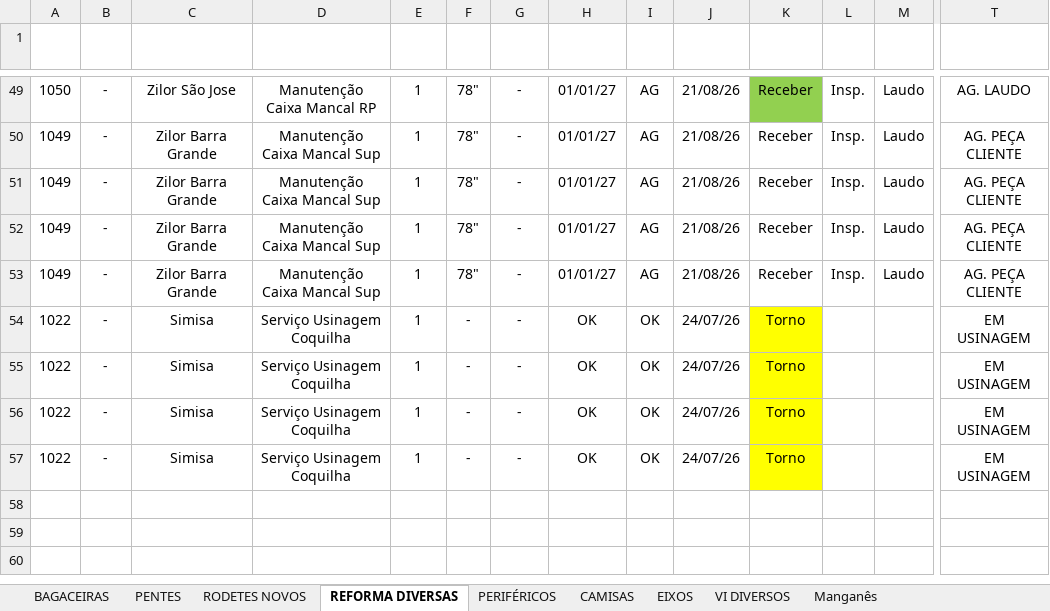
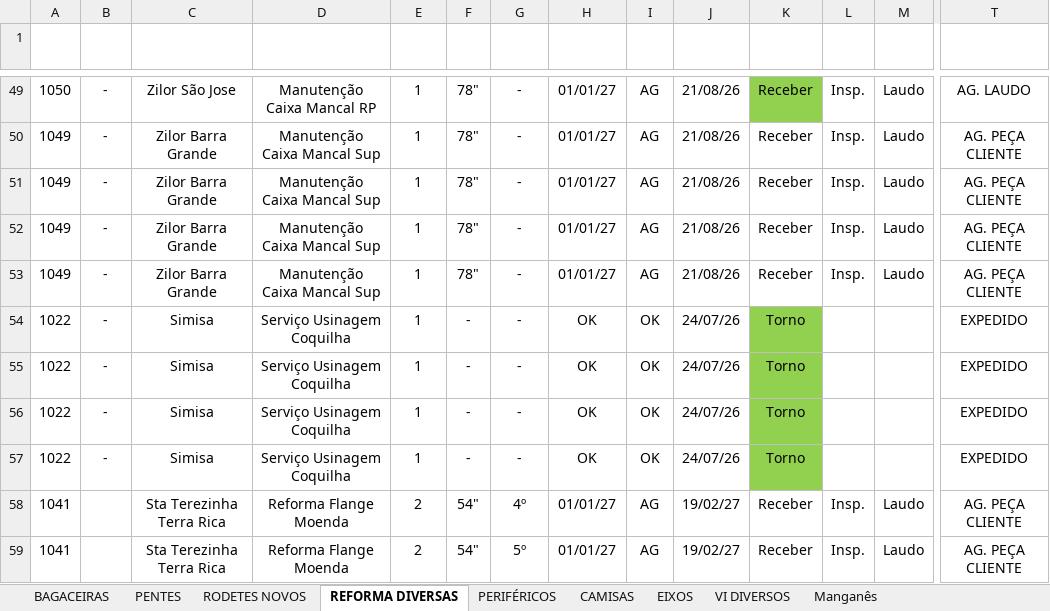
Before and after one commit to marcelodilena/carteira_prod, an Excel workbook: dados.xlsx, sheet REFORMA DIVERSAS, drawn as a sheet; only a part is shown, gaps mark what is left out; values as stored, in another font and other column widths than the file's, no borders; conditional formats and table styles not drawn; rows hold the shown columns only; the diff names each change by its address in the sheet, - before the commit and + after, or states it on an @@ line.

```diff
--- a/dados.xlsx (sheet REFORMA DIVERSAS)
+++ b/dados.xlsx (sheet REFORMA DIVERSAS)
-K54:K57 fill: #FFFF00
+K54:K57 fill: #92D050
-T54:T57 (Status): EM USINAGEM
+T54:T57 (Status): EXPEDIDO
+row 58: 1041 |  | Sta Terezinha Terra Rica | Reforma Flange Moenda | 2 | 54" | 4º | 01/01/27 | AG | 19/02/27 | Receber | Insp. | Laudo | AG. PEÇA CLIENTE
+row 59: 1041 |  | Sta Terezinha Terra Rica | Reforma Flange Moenda | 2 | 54" | 5º | 01/01/27 | AG | 19/02/27 | Receber | Insp. | Laudo | AG. PEÇA CLIENTE
```
Also changed, not shown: sheet BAGACEIRAS, sheet PERIFÉRICOS, sheet PENTES, sheet CAMISAS, sheet EIXOS, sheet RODETES NOVOS, formulas that keep their value, hidden cells.
